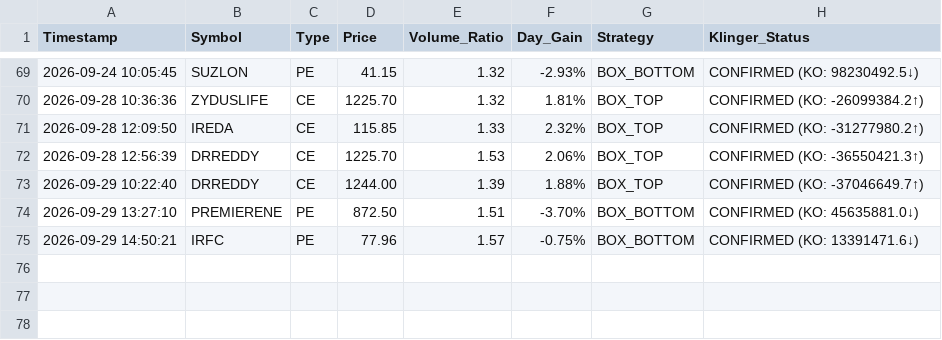
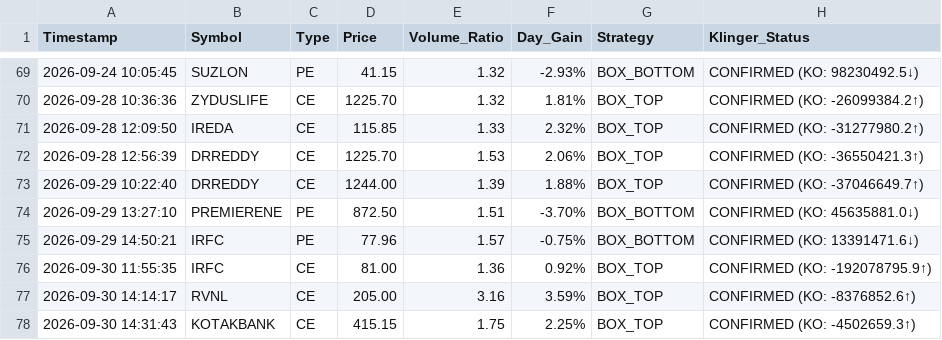
Before and after one commit to frzkhn155-ai/Final, a CSV file: box_trading_alerts.csv, drawn as a sheet; only a part is shown, gaps mark what is left out; the diff names each change by its address in the sheet, - before the commit and + after, or states it on an @@ line.

```diff
--- a/box_trading_alerts.csv
+++ b/box_trading_alerts.csv
+row 76: 2026-09-30 11:55:35 | IRFC | CE | 81.00 | 1.36 | 0.92% | BOX_TOP | CONFIRMED (KO: -192078795.9↑)
+row 77: 2026-09-30 14:14:17 | RVNL | CE | 205.00 | 3.16 | 3.59% | BOX_TOP | CONFIRMED (KO: -8376852.6↑)
+row 78: 2026-09-30 14:31:43 | KOTAKBANK | CE | 415.15 | 1.75 | 2.25% | BOX_TOP | CONFIRMED (KO: -4502659.3↑)
```
Also changed, not shown: fii_bb_continuation_alerts.csv, orb_15_signals.csv, 13 other files.
